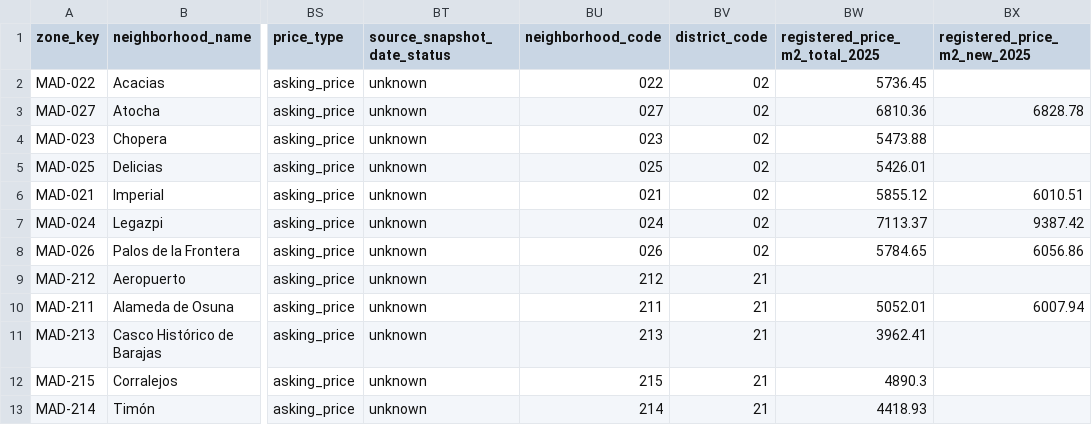
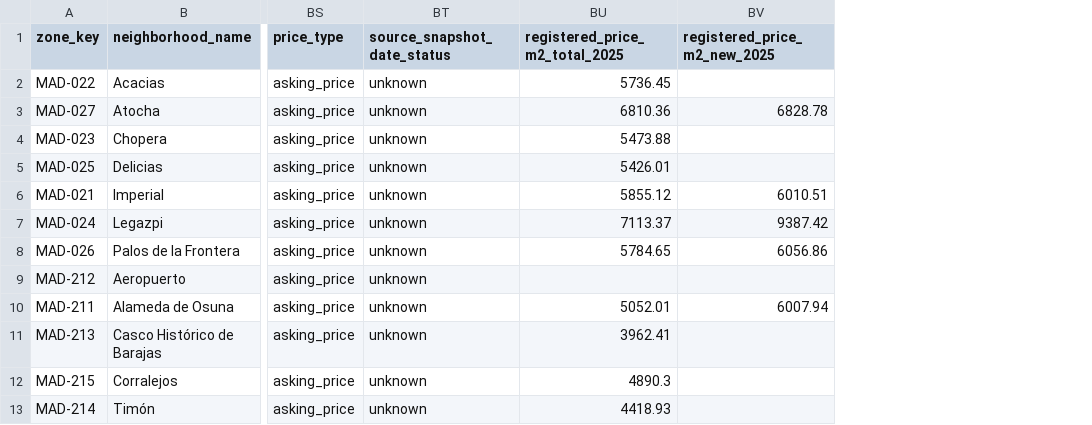
Before and after one commit to anicla/Madrid-Residential-Recommender, a CSV file: data/processed/neighborhood_real_estate_enriched.csv, drawn as a sheet; only a part is shown, gaps mark what is left out; the diff names each change by its address in the sheet, - before the commit and + after, or states it on an @@ line.

```diff
--- a/data/processed/neighborhood_real_estate_enriched.csv
+++ b/data/processed/neighborhood_real_estate_enriched.csv
-column BU (neighborhood_code), rows 2-13: 022 | 027 | 023 | 025 | 021 | 024 | 026 | 212 | 211 | 213 | 215 | 214
-column BV (district_code), rows 2-13: 02 | 02 | 02 | 02 | 02 | 02 | 02 | 21 | 21 | 21 | 21 | 21
```
Also changed, not shown: 2 other files.
